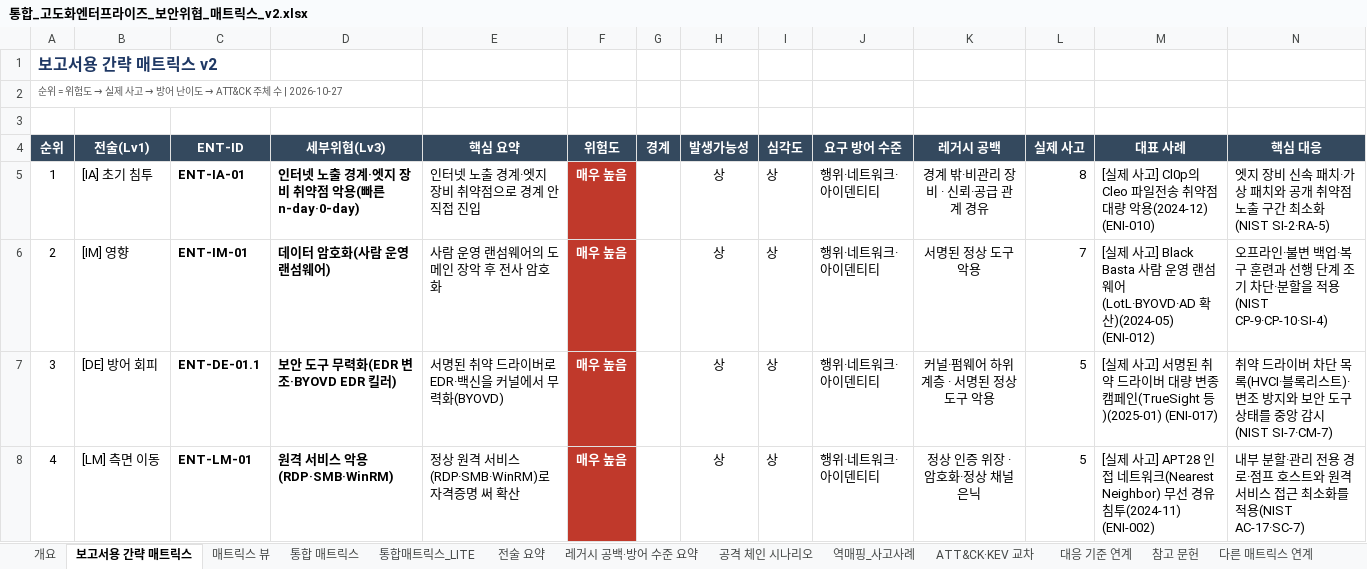
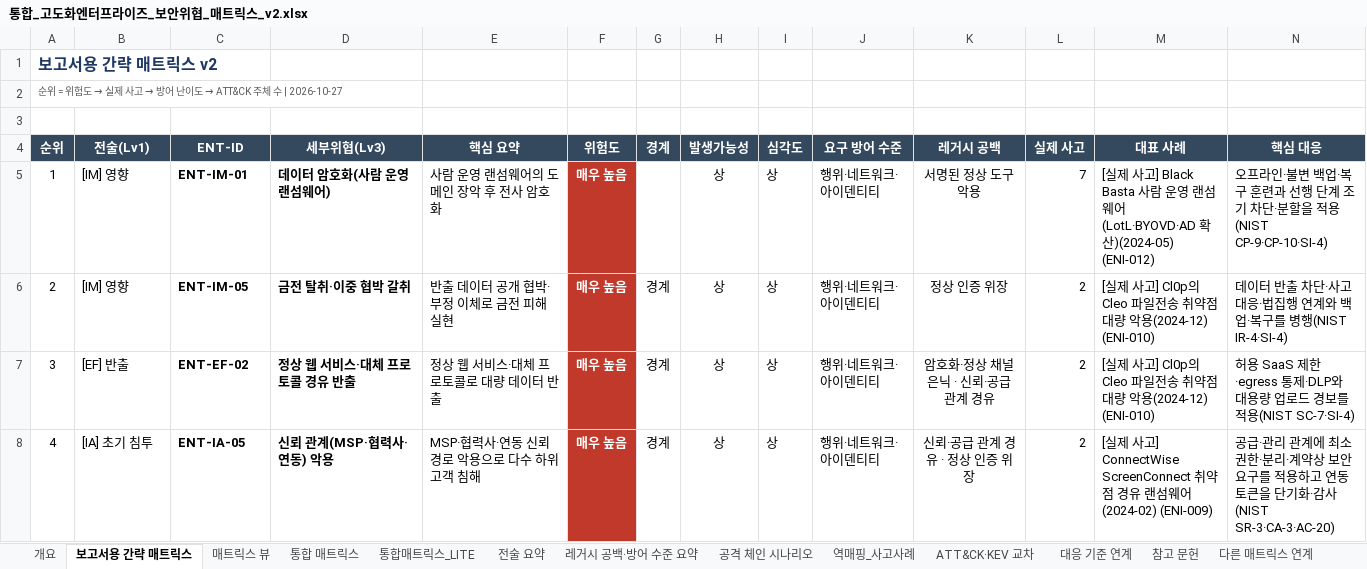
Before and after one commit to donggil-kim/test_2026, an Excel workbook: enterprise/output/통합_고도화엔터프라이즈_보안위협_매트릭스_v2.xlsx, sheet 보고서용 간략 매트릭스, drawn as a sheet; only a part is shown; values as stored, in another font and other column widths than the file's, no borders; the diff covers the shown part only; the diff names each change by its address in the sheet, - before the commit and + after, or states it on an @@ line.

```diff
--- a/enterprise/output/통합_고도화엔터프라이즈_보안위협_매트릭스_v2.xlsx (sheet 보고서용 간략 매트릭스)
+++ b/enterprise/output/통합_고도화엔터프라이즈_보안위협_매트릭스_v2.xlsx (sheet 보고서용 간략 매트릭스)
-B5 (전술(Lv1)): [IA] 초기 침투
+B5 (전술(Lv1)): [IM] 영향
-C5 (ENT-ID): ENT-IA-01
+C5 (ENT-ID): ENT-IM-01
-D5 (세부위협(Lv3)): 인터넷 노출 경계·엣지 장비 취약점 악용(빠른 n-day·0-day)
+D5 (세부위협(Lv3)): 데이터 암호화(사람 운영 랜섬웨어)
-E5 (핵심 요약): 인터넷 노출 경계·엣지 장비 취약점으로 경계 안 직접 진입
+E5 (핵심 요약): 사람 운영 랜섬웨어의 도메인 장악 후 전사 암호화
-K5 (레거시 공백): 경계 밖·비관리 장비 · 신뢰·공급 관계 경유
+K5 (레거시 공백): 서명된 정상 도구 악용
-L5 (실제 사고): 8
+L5 (실제 사고): 7
-M5 (대표 사례): …사고] Cl0p의 Cleo 파일전송 취약점 대량 악용(2024-12) (ENI-010)
+M5 (대표 사례): …사고] Black Basta 사람 운영 랜섬웨어(LotL·BYOVD·AD 확산)(2024-05) (ENI-012)
-N5 (핵심 대응): 엣지 장비 신속 패치·가상 패치와 공개 취약점 노출 구간 최소화(NIST SI-2·RA-5)
+N5 (핵심 대응): 오프라인·불변 백업·복구 훈련과 선행 단계 조기 차단·분할을 적용(NIST CP-9·CP-10·SI-4)
-C6 (ENT-ID): ENT-IM-01
+C6 (ENT-ID): ENT-IM-05
-D6 (세부위협(Lv3)): 데이터 암호화(사람 운영 랜섬웨어)
+D6 (세부위협(Lv3)): 금전 탈취·이중 협박 갈취
-E6 (핵심 요약): 사람 운영 랜섬웨어의 도메인 장악 후 전사 암호화
+E6 (핵심 요약): 반출 데이터 공개 협박·부정 이체로 금전 피해 실현
-G6:G8 (경계): (empty)
+G6:G8 (경계): 경계
-K6 (레거시 공백): 서명된 정상 도구 악용
+K6 (레거시 공백): 정상 인증 위장
-L6 (실제 사고): 7
+L6 (실제 사고): 2
-M6 (대표 사례): …고] Black Basta 사람 운영 랜섬웨어(LotL·BYOVD·AD 확산)(2024-05) (ENI-012)
+M6 (대표 사례): …고] Cl0p의 Cleo 파일전송 취약점 대량 악용(2024-12) (ENI-010)
-N6 (핵심 대응): 오프라인·불변 백업·복구 훈련과 선행 단계 조기 차단·분할을 적용(NIST CP-9·CP-10·SI-4)
+N6 (핵심 대응): 데이터 반출 차단·사고 대응·법집행 연계와 백업·복구를 병행(NIST IR-4·SI-4)
-B7 (전술(Lv1)): [DE] 방어 회피
+B7 (전술(Lv1)): [EF] 반출
-C7 (ENT-ID): ENT-DE-01.1
+C7 (ENT-ID): ENT-EF-02
-D7 (세부위협(Lv3)): 보안 도구 무력화(EDR 변조·BYOVD EDR 킬러)
+D7 (세부위협(Lv3)): 정상 웹 서비스·대체 프로토콜 경유 반출
-E7 (핵심 요약): 서명된 취약 드라이버로 EDR·백신을 커널에서 무력화(BYOVD)
+E7 (핵심 요약): 정상 웹 서비스·대체 프로토콜로 대량 데이터 반출
-K7 (레거시 공백): 커널·펌웨어 하위 계층 · 서명된 정상 도구 악용
+K7 (레거시 공백): 암호화·정상 채널 은닉 · 신뢰·공급 관계 경유
-L7:L8 (실제 사고): 5
+L7:L8 (실제 사고): 2
-M7 (대표 사례): …사고] 서명된 취약 드라이버 대량 변종 캠페인(TrueSight 등)(2025-01) (ENI-017)
+M7 (대표 사례): …사고] Cl0p의 Cleo 파일전송 취약점 대량 악용(2024-12) (ENI-010)
-N7 (핵심 대응): 취약 드라이버 차단 목록(HVCI·블록리스트)·변조 방지와 보안 도구 상태를 중앙 감시(NIST SI-7·CM-7)
+N7 (핵심 대응): 허용 SaaS 제한·egress 통제·DLP와 대용량 업로드 경보를 적용(NIST SC-7·SI-4)
-B8 (전술(Lv1)): [LM] 측면 이동
+B8 (전술(Lv1)): [IA] 초기 침투
-C8 (ENT-ID): ENT-LM-01
+C8 (ENT-ID): ENT-IA-05
-D8 (세부위협(Lv3)): 원격 서비스 악용(RDP·SMB·WinRM)
+D8 (세부위협(Lv3)): 신뢰 관계(MSP·협력사·연동) 악용
-E8 (핵심 요약): 정상 원격 서비스(RDP·SMB·WinRM)로 자격증명 써 확산
+E8 (핵심 요약): MSP·협력사·연동 신뢰 경로 악용으로 다수 하위 고객 침해
-K8 (레거시 공백): 정상 인증 위장 · 암호화·정상 채널 은닉
+K8 (레거시 공백): 신뢰·공급 관계 경유 · 정상 인증 위장
-M8 (대표 사례): …사고] APT28 인접 네트워크(Nearest Neighbor) 무선 경유 침투(2024-11) (ENI-002)
+M8 (대표 사례): …사고] ConnectWise ScreenConnect 취약점 경유 랜섬웨어(2024-02) (ENI-009)
-N8 (핵심 대응): 내부 분할·관리 전용 경로·점프 호스트와 원격 서비스 접근 최소화를 적용(NIST AC-17·SC-7)
+N8 (핵심 대응): 공급·관리 관계에 최소 권한·분리·계약상 보안 요구를 적용하고 연동 토큰을 단기화·감사(NIST SR-3·CA-3·AC-20)
```
Also changed, not shown: 401 edited cells and cell formats elsewhere in this sheet, sheet 통합 매트릭스, sheet 역매핑_사고사례, sheet 통합매트릭스_LITE, sheet 전술 요약, sheet 매트릭스 뷰, sheet 대응 기준 연계, 4 more sheets, integrated/output/통합_보안위협_매트릭스_v5_엔터프라이즈뷰.xlsx, 22 other files.
